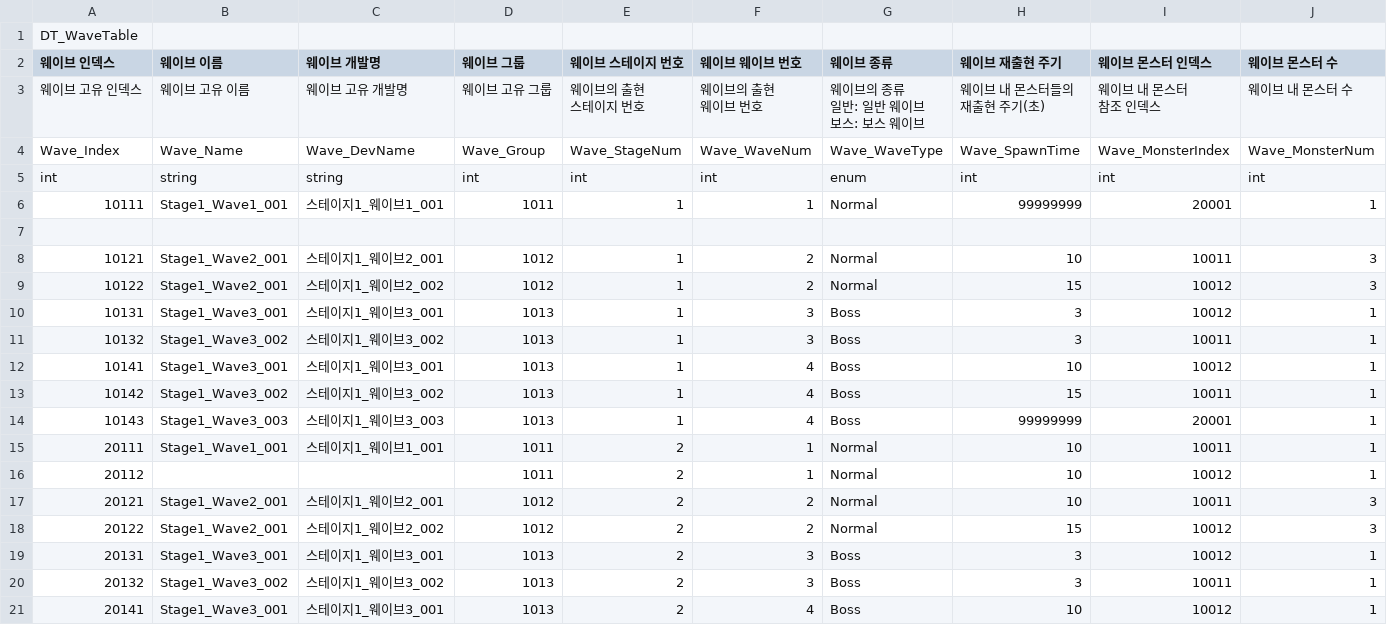
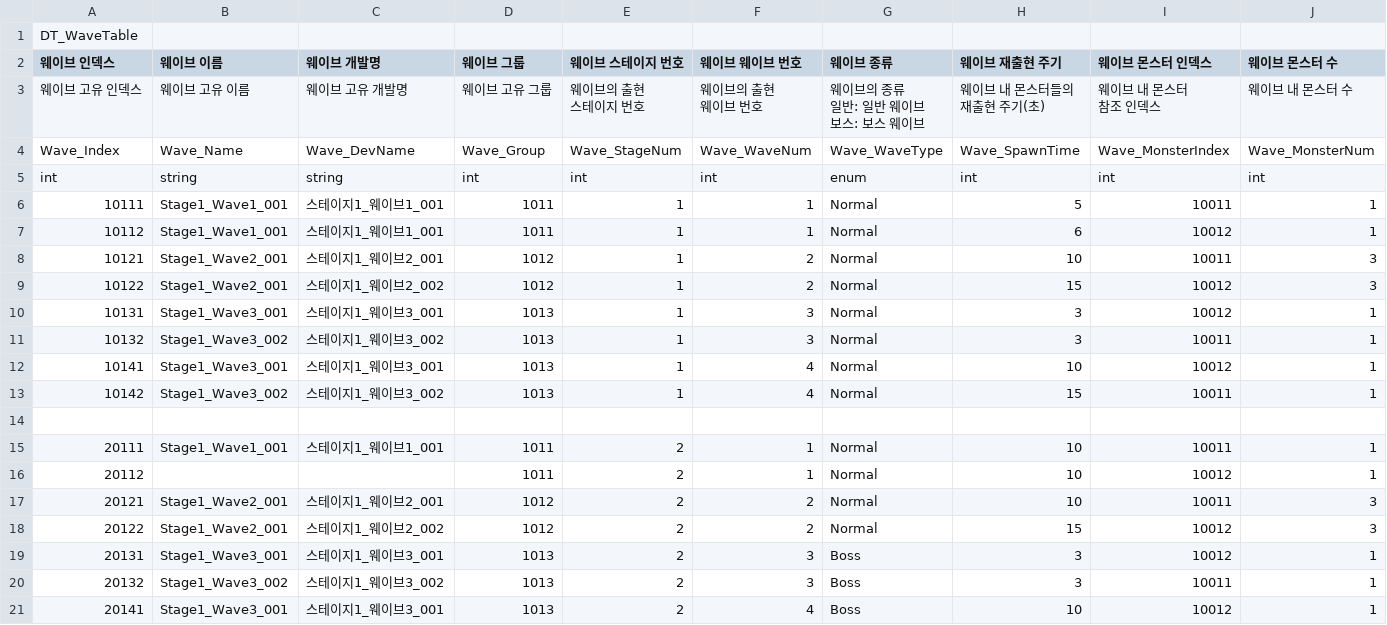
Before and after one commit to MinKyum-e/PalaDog-Clone-Project, a CSV file: PalaDog_Project/Assets/Resources/DT_WaveTable.csv, drawn as a sheet; only a part is shown; the diff covers the shown part only.

```diff
--- a/PalaDog_Project/Assets/Resources/DT_WaveTable.csv
+++ b/PalaDog_Project/Assets/Resources/DT_WaveTable.csv
@@ -11,11 +11,11 @@ Wave_Index,Wave_Name,Wave_DevName,Wave_Group,Wave_StageNum,Wave_WaveNum,Wave_Wav
 int,string,string,int,int,int,enum,int,int,int
-10111,Stage1_Wave1_001,스테이지1_웨이브1_001,1011,1,1,Normal,99999999,20001,1
-,,,,,,,,,
+10111,Stage1_Wave1_001,스테이지1_웨이브1_001,1011,1,1,Normal,5,10011,1
+10112,Stage1_Wave1_001,스테이지1_웨이브1_001,1011,1,1,Normal,6,10012,1
 10121,Stage1_Wave2_001,스테이지1_웨이브2_001,1012,1,2,Normal,10,10011,3
 10122,Stage1_Wave2_001,스테이지1_웨이브2_002,1012,1,2,Normal,15,10012,3
-10131,Stage1_Wave3_001,스테이지1_웨이브3_001,1013,1,3,Boss,3,10012,1
-10132,Stage1_Wave3_002,스테이지1_웨이브3_002,1013,1,3,Boss,3,10011,1
-10141,Stage1_Wave3_001,스테이지1_웨이브3_001,1013,1,4,Boss,10,10012,1
-10142,Stage1_Wave3_002,스테이지1_웨이브3_002,1013,1,4,Boss,15,10011,1
-10143,Stage1_Wave3_003,스테이지1_웨이브3_003,1013,1,4,Boss,99999999,20001,1
+10131,Stage1_Wave3_001,스테이지1_웨이브3_001,1013,1,3,Normal,3,10012,1
+10132,Stage1_Wave3_002,스테이지1_웨이브3_002,1013,1,3,Normal,3,10011,1
+10141,Stage1_Wave3_001,스테이지1_웨이브3_001,1013,1,4,Normal,10,10012,1
+10142,Stage1_Wave3_002,스테이지1_웨이브3_002,1013,1,4,Normal,15,10011,1
+,,,,,,,,,
 20111,Stage1_Wave1_001,스테이지1_웨이브1_001,1011,2,1,Normal,10,10011,1
```
Also changed, not shown: 20 added rows elsewhere in this file, PalaDog_Project/Assets/Resources/DT_ShopTable.csv, PalaDog_Project/Assets/Resources/DT_SkillTable.csv, 24 other files.
